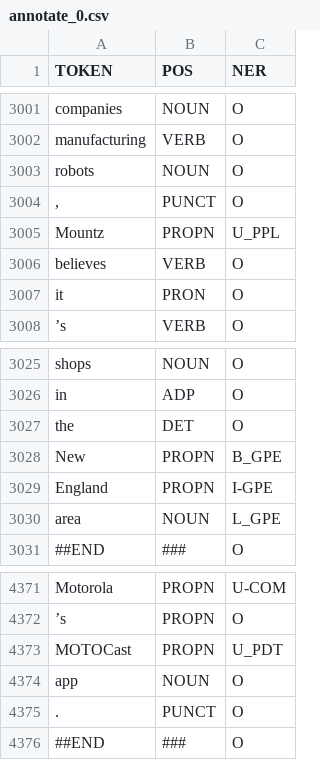
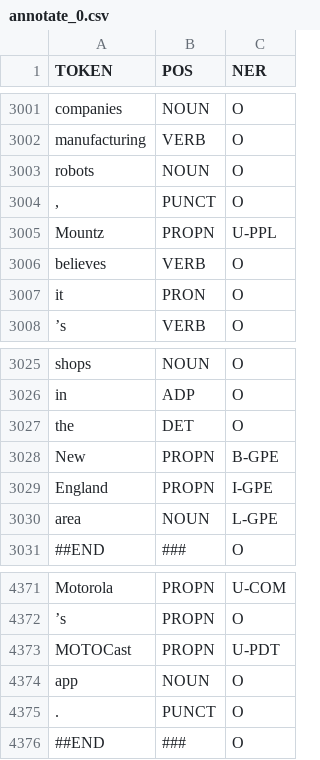
Before and after one commit to hjnhjn123/crf_tools, a CSV file: data/annotate_0.csv, drawn as a sheet; only a part is shown, gaps mark what is left out.

Commit message:
Update annotate0

```diff
--- a/data/annotate_0.csv
+++ b/data/annotate_0.csv
@@ -3004,3 +3004,3 @@ robots,NOUN,O
 ",",PUNCT,O
-Mountz,PROPN,U_PPL
+Mountz,PROPN,U-PPL
 believes,VERB,O
@@ -3027,5 +3027,5 @@ in,ADP,O
 the,DET,O
-New,PROPN,B_GPE
+New,PROPN,B-GPE
 England,PROPN,I-GPE
-area,NOUN,L_GPE
+area,NOUN,L-GPE
 ##END,###,O
@@ -4372,3 +4372,3 @@ Motorola,PROPN,U-COM
 ’s,PROPN,O
-MOTOCast,PROPN,U_PDT
+MOTOCast,PROPN,U-PDT
 app,NOUN,O
```
